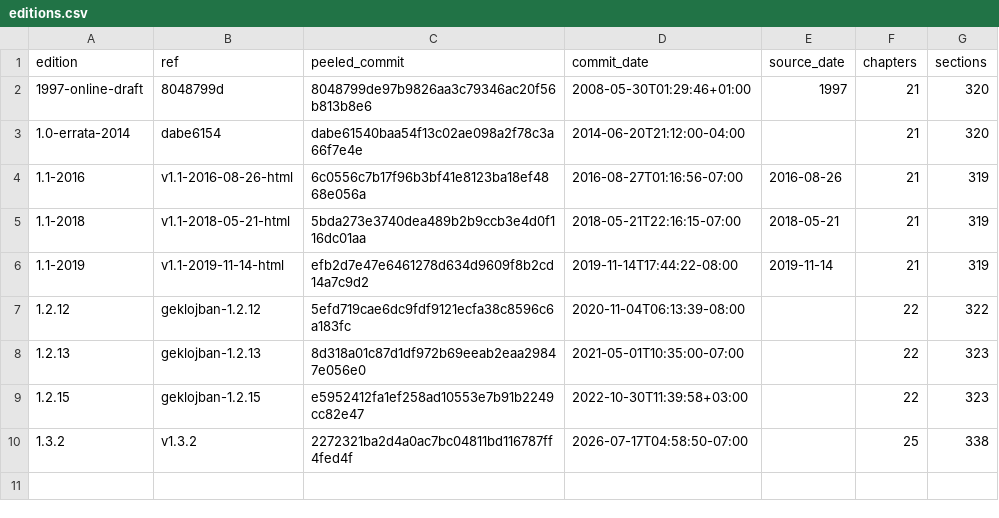
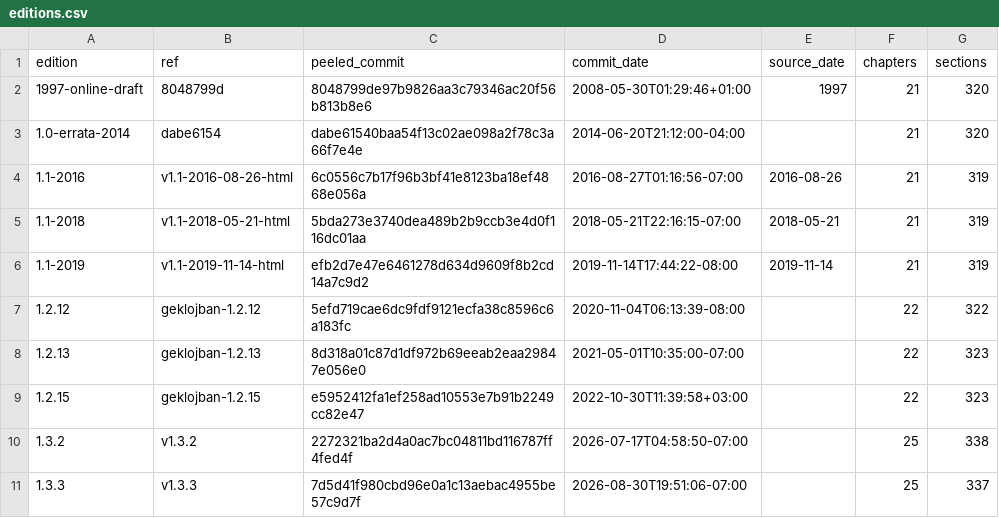
Before and after one commit to int19h/jbomohi, a CSV file: _meta/cll/editions.csv, drawn as a sheet.

Commit message:
cll: render 1.3.3
Source: cll
Source-Id: cll=1.3.3
Event: render
Time-Confidence: exact
Edition: 1.3.3
Renderer: cll/1

```diff
--- a/_meta/cll/editions.csv
+++ b/_meta/cll/editions.csv
@@ -10 +10,2 @@ edition,ref,peeled_commit,commit_date,source_date,chapters,sections
 1.3.2,v1.3.2,2272321ba2d4a0ac7bc04811bd116787ff4fed4f,2026-07-17T04:58:50-07:00,,25,338
+1.3.3,v1.3.3,7d5d41f980cbd96e0a1c13aebac4955be57c9d7f,2026-08-30T19:51:06-07:00,,25,337
```
Also changed, not shown: 26 other files.
